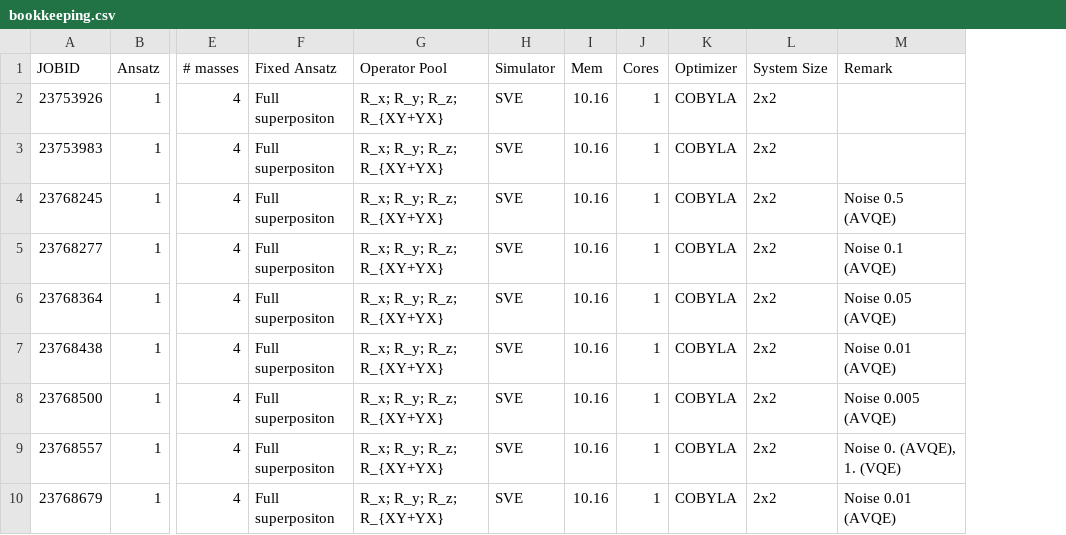
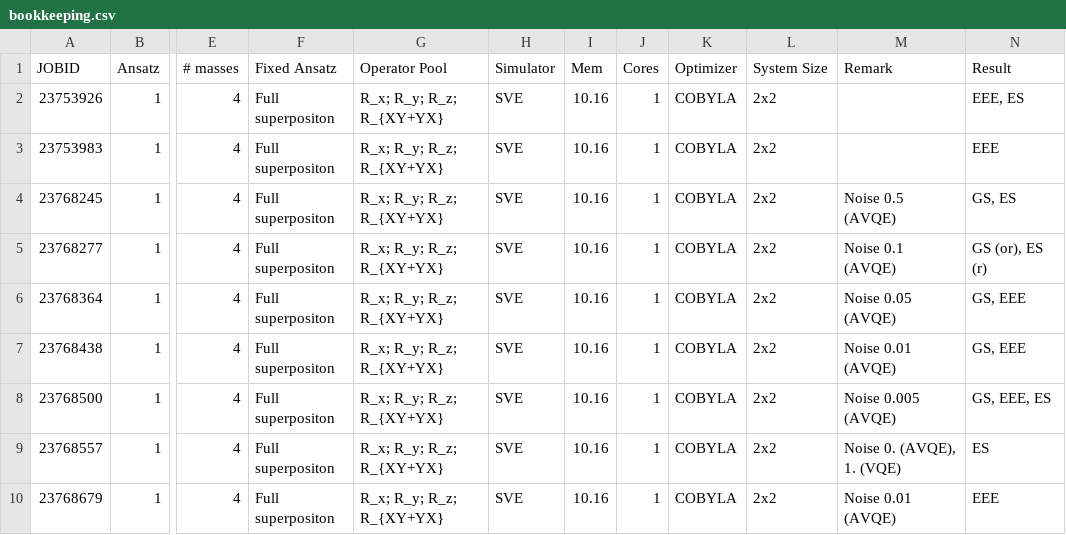
Before and after one commit to NicoDic98/QC-MasterThesis, a CSV file: bookkeeping.csv, drawn as a sheet; only a part is shown, gaps mark what is left out; the diff names each change by its address in the sheet, - before the commit and + after, or states it on an @@ line.

Commit message:
Added result column

```diff
--- a/bookkeeping.csv
+++ b/bookkeeping.csv
+column N (Result), rows 2-10: EEE, ES | EEE | GS, ES | GS (or), ES (r) | GS, EEE | GS, EEE | GS, EEE, ES | ES | EEE
```
